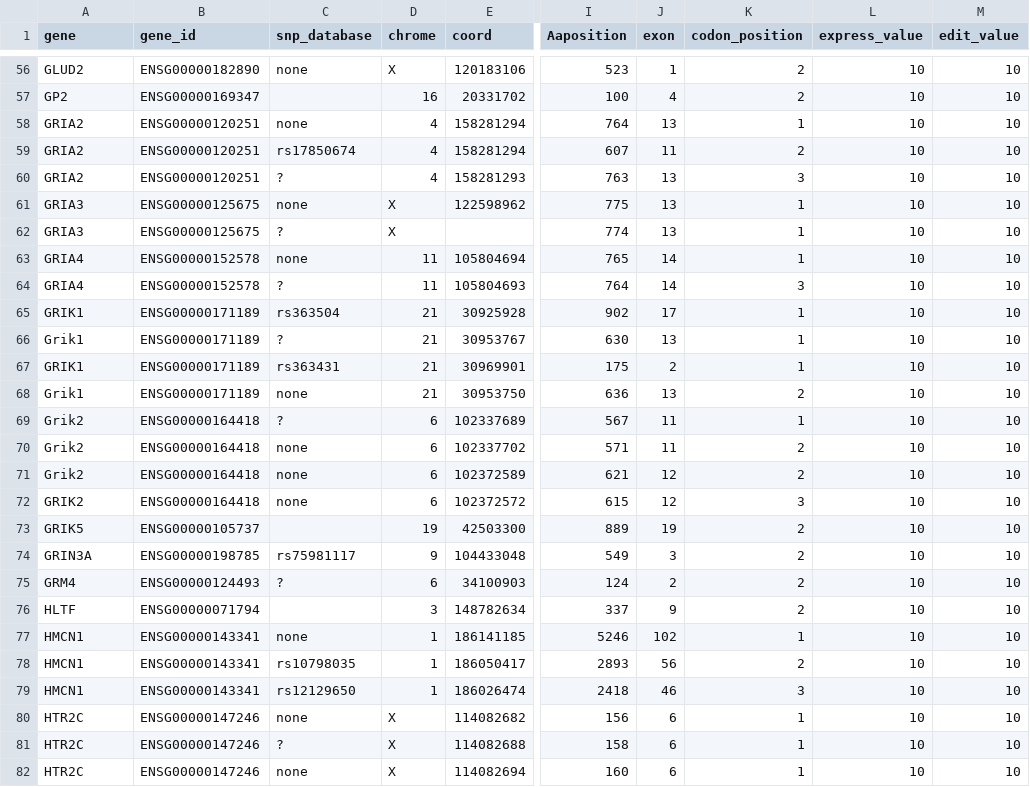
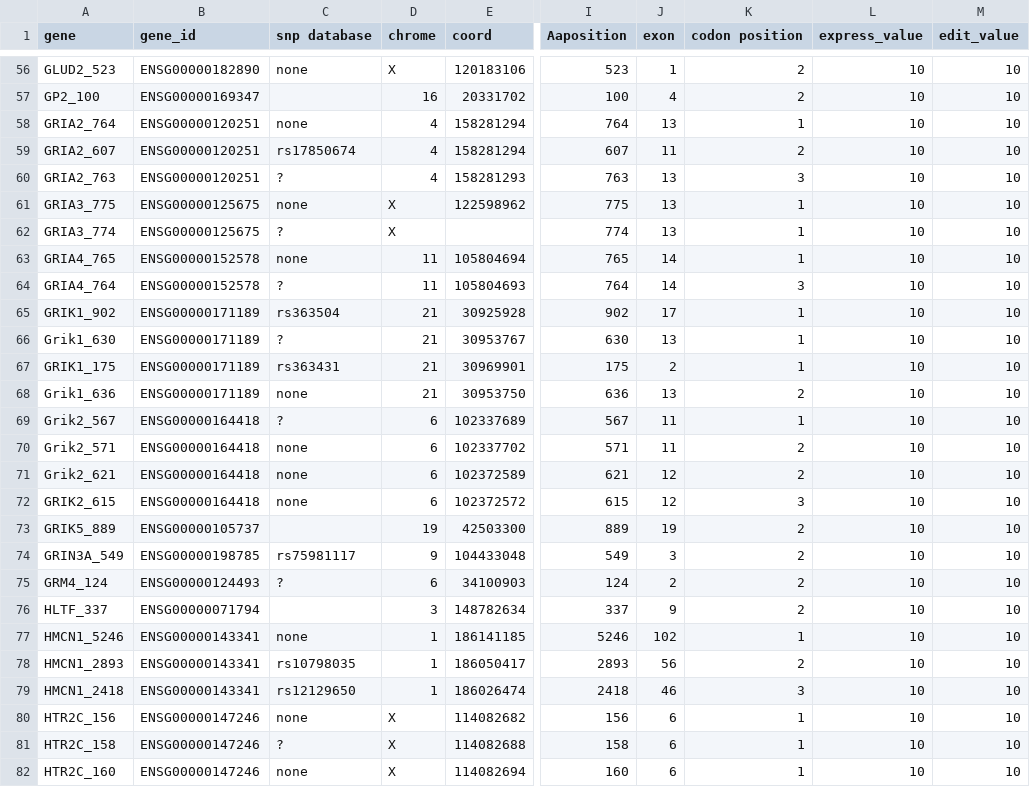
Before and after one commit to RNAdetective/AIDD, a CSV file: AIDD/ExToolset/indexes/index/excitome_loc.csv, drawn as a sheet; only a part is shown, gaps mark what is left out; the diff covers the shown part only; the diff names each change by its address in the sheet, - before the commit and + after, or states it on an @@ line.

```diff
--- a/AIDD/ExToolset/indexes/index/excitome_loc.csv
+++ b/AIDD/ExToolset/indexes/index/excitome_loc.csv
-C1: snp_database
+C1: snp database
-K1: codon_position
+K1: codon position
-A56 (gene): GLUD2
+A56 (gene): GLUD2_523
-A57 (gene): GP2
+A57 (gene): GP2_100
-A58 (gene): GRIA2
+A58 (gene): GRIA2_764
-A59 (gene): GRIA2
+A59 (gene): GRIA2_607
-A60 (gene): GRIA2
+A60 (gene): GRIA2_763
-A61 (gene): GRIA3
+A61 (gene): GRIA3_775
-A62 (gene): GRIA3
+A62 (gene): GRIA3_774
-A63 (gene): GRIA4
+A63 (gene): GRIA4_765
-A64 (gene): GRIA4
+A64 (gene): GRIA4_764
-A65 (gene): GRIK1
+A65 (gene): GRIK1_902
-A66 (gene): Grik1
+A66 (gene): Grik1_630
-A67 (gene): GRIK1
+A67 (gene): GRIK1_175
-A68 (gene): Grik1
+A68 (gene): Grik1_636
-A69 (gene): Grik2
+A69 (gene): Grik2_567
-A70 (gene): Grik2
+A70 (gene): Grik2_571
-A71 (gene): Grik2
+A71 (gene): Grik2_621
-A72 (gene): GRIK2
+A72 (gene): GRIK2_615
-A73 (gene): GRIK5
+A73 (gene): GRIK5_889
-A74 (gene): GRIN3A
+A74 (gene): GRIN3A_549
-A75 (gene): GRM4
+A75 (gene): GRM4_124
-A76 (gene): HLTF
+A76 (gene): HLTF_337
-A77 (gene): HMCN1
+A77 (gene): HMCN1_5246
-A78 (gene): HMCN1
+A78 (gene): HMCN1_2893
-A79 (gene): HMCN1
+A79 (gene): HMCN1_2418
-A80 (gene): HTR2C
+A80 (gene): HTR2C_156
-A81 (gene): HTR2C
+A81 (gene): HTR2C_158
-A82 (gene): HTR2C
+A82 (gene): HTR2C_160
```
Also changed, not shown: 124 edited cells elsewhere in this file, 5 other files.
